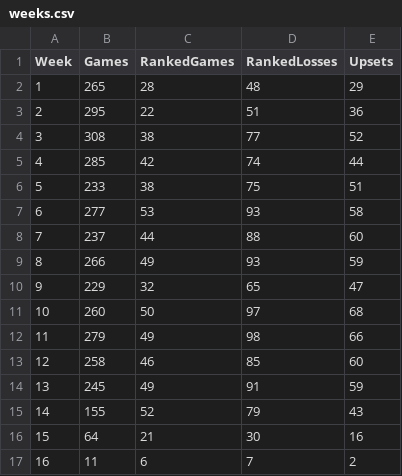
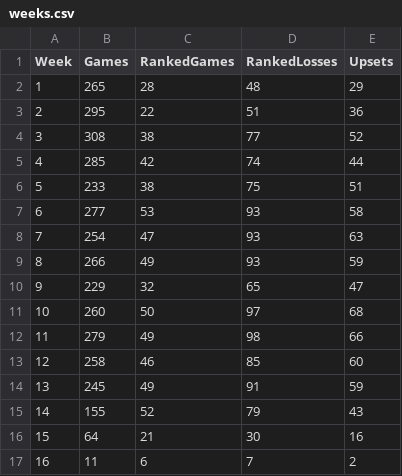
Before and after one commit to bdharva/bdharva.github.io, a CSV file: cfb-chaos/data/stats/weeks.csv, drawn as a sheet.

```diff
--- a/cfb-chaos/data/stats/weeks.csv
+++ b/cfb-chaos/data/stats/weeks.csv
@@ -7,3 +7,3 @@ Week,Games,RankedGames,RankedLosses,Upsets
 6,277,53,93,58
-7,237,44,88,60
+7,254,47,93,63
 8,266,49,93,59
```
Also changed, not shown: cfb-chaos/data/stats/teams.csv, cfb-chaos/data/stats/years.csv, 5 other files.
